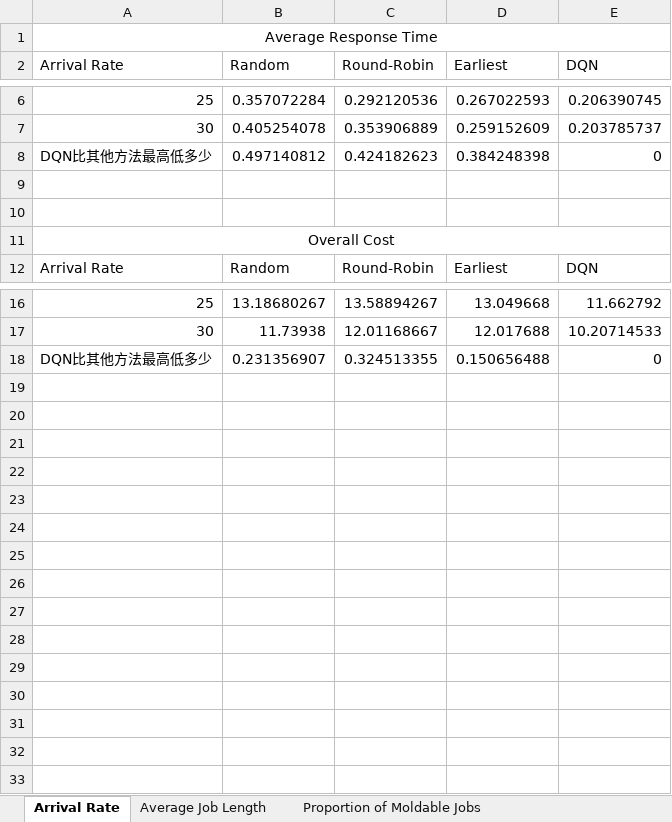
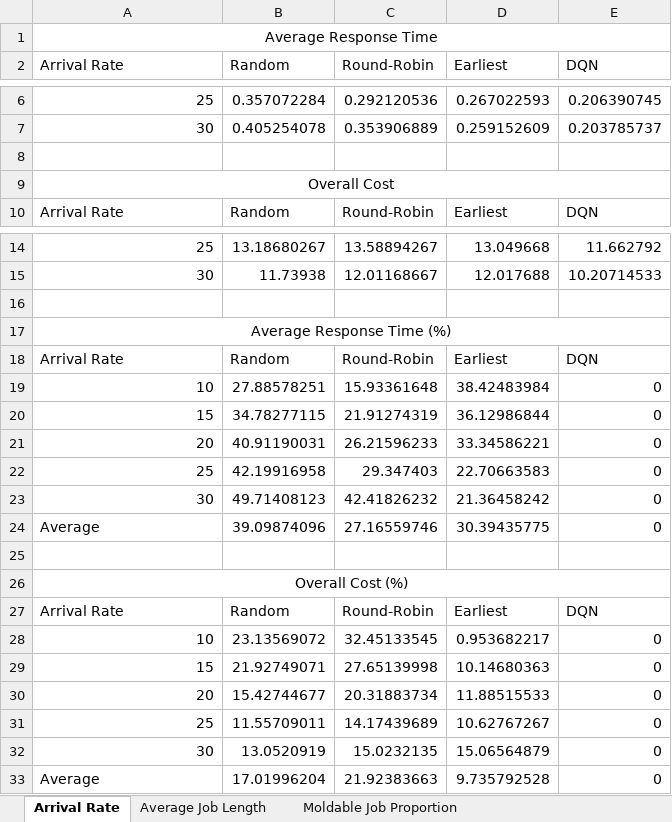
Before and after one commit to liuzhaoze/JSRS-Serverless, an Excel workbook: result/result.xlsx, sheet Arrival Rate, drawn as a sheet; only a part is shown, gaps mark what is left out; values as stored, in another font and other column widths than the file's, no borders; removed rows and columns are numbered as before the commit, all else as after; the diff names each change by its address in the sheet, - before the commit and + after, or states it on an @@ line.

```diff
--- a/result/result.xlsx (sheet Arrival Rate)
+++ b/result/result.xlsx (sheet Arrival Rate)
-sheet tab: Proportion of Moldable Jobs
+sheet tab: Moldable Job Proportion
-row 8: DQN比其他方法最高低多少 | 0.497140812 | 0.424182623 | 0.384248398 | 0
-row 9: (empty)
-row 16: DQN比其他方法最高低多少 | 0.231356907 | 0.324513355 | 0.150656488 | 0
+row 16: (empty)
+row 17: Average Response Time (%)
+row 18: Arrival Rate | Random | Round-Robin | Earliest | DQN
+row 19: 10 | 27.88578251 | 15.93361648 | 38.42483984 | 0
+row 20: 15 | 34.78277115 | 21.91274319 | 36.12986844 | 0
+row 21: 20 | 40.91190031 | 26.21596233 | 33.34586221 | 0
+row 22: 25 | 42.19916958 | 29.347403 | 22.70663583 | 0
+row 23: 30 | 49.71408123 | 42.41826232 | 21.36458242 | 0
+row 24: Average | 39.09874096 | 27.16559746 | 30.39435775 | 0
+row 25: (empty)
+row 26: Overall Cost (%)
+row 27: Arrival Rate | Random | Round-Robin | Earliest | DQN
+row 28: 10 | 23.13569072 | 32.45133545 | 0.953682217 | 0
+row 29: 15 | 21.92749071 | 27.65139998 | 10.14680363 | 0
+row 30: 20 | 15.42744677 | 20.31883734 | 11.88515533 | 0
+row 31: 25 | 11.55709011 | 14.17439689 | 10.62767267 | 0
+row 32: 30 | 13.0520919 | 15.0232135 | 15.06564879 | 0
+row 33: Average | 17.01996204 | 21.92383663 | 9.735792528 | 0
```
Also changed, not shown: sheet Average Job Length.
